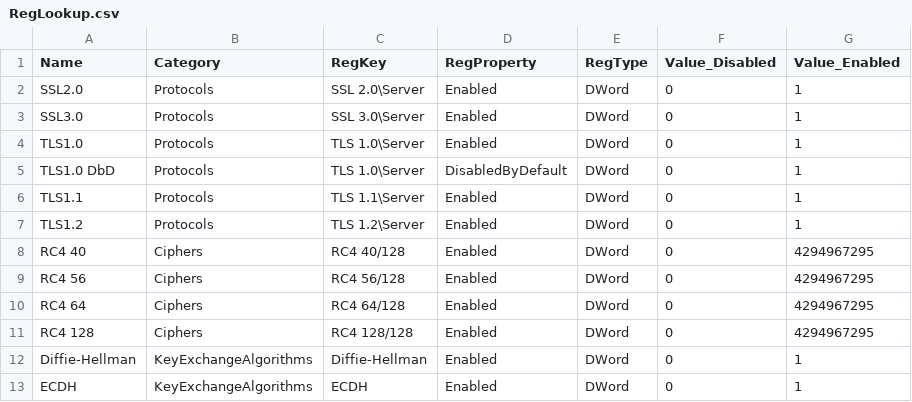
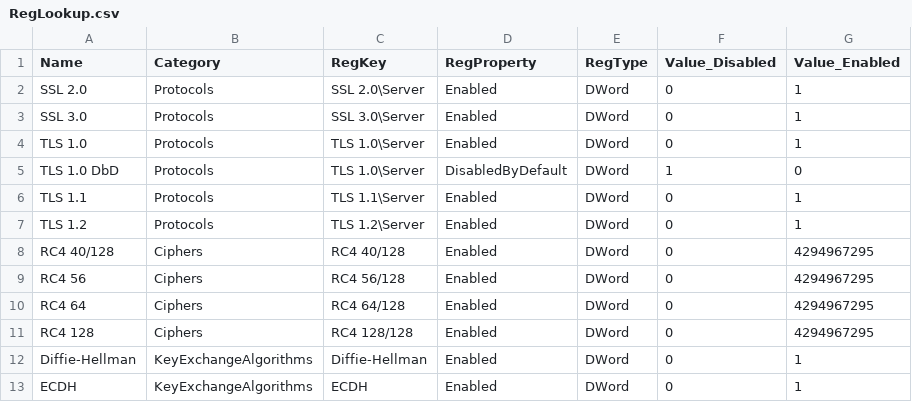
Before and after one commit to fsackur/PsSsl, a CSV file: Private/RegLookup.csv, drawn as a sheet.

Commit message:
Working on Enable-Ssl

```diff
--- a/Private/RegLookup.csv
+++ b/Private/RegLookup.csv
@@ -1,9 +1,9 @@
 Name,            Category,               RegKey,          RegProperty,        RegType,  Value_Disabled,  Value_Enabled
-SSL2.0,          Protocols,              SSL 2.0\Server,  Enabled,            DWord,    0,               1
-SSL3.0,          Protocols,              SSL 3.0\Server,  Enabled,            DWord,    0,               1
-TLS1.0,          Protocols,              TLS 1.0\Server,  Enabled,            DWord,    0,               1
-TLS1.0 DbD,      Protocols,              TLS 1.0\Server,  DisabledByDefault,  DWord,    0,               1
-TLS1.1,          Protocols,              TLS 1.1\Server,  Enabled,            DWord,    0,               1
-TLS1.2,          Protocols,              TLS 1.2\Server,  Enabled,            DWord,    0,               1
-RC4 40,          Ciphers,                RC4 40/128,      Enabled,            DWord,    0,               4294967295
+SSL 2.0,         Protocols,              SSL 2.0\Server,  Enabled,            DWord,    0,               1
+SSL 3.0,         Protocols,              SSL 3.0\Server,  Enabled,            DWord,    0,               1
+TLS 1.0,         Protocols,              TLS 1.0\Server,  Enabled,            DWord,    0,               1
+TLS 1.0 DbD,     Protocols,              TLS 1.0\Server,  DisabledByDefault,  DWord,    1,               0
+TLS 1.1,         Protocols,              TLS 1.1\Server,  Enabled,            DWord,    0,               1
+TLS 1.2,         Protocols,              TLS 1.2\Server,  Enabled,            DWord,    0,               1
+RC4 40/128,      Ciphers,                RC4 40/128,      Enabled,            DWord,    0,               4294967295
 RC4 56,          Ciphers,                RC4 56/128,      Enabled,            DWord,    0,               4294967295
```
Also changed, not shown: 2 other files.
